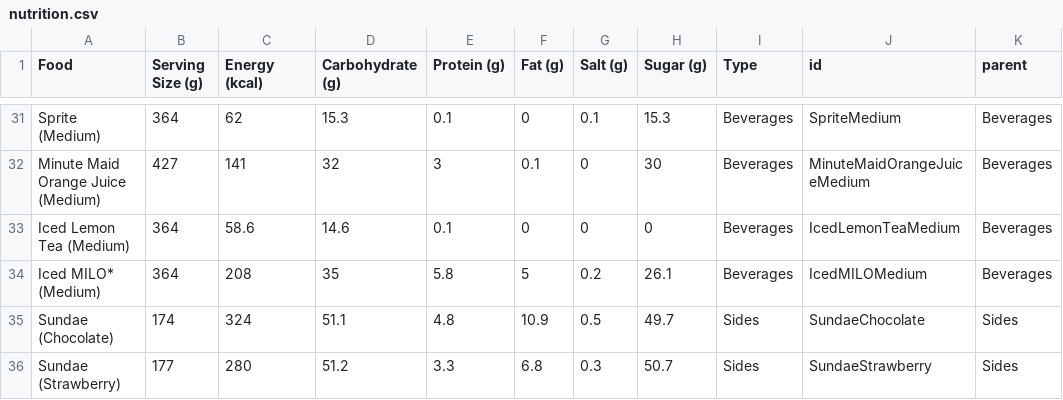
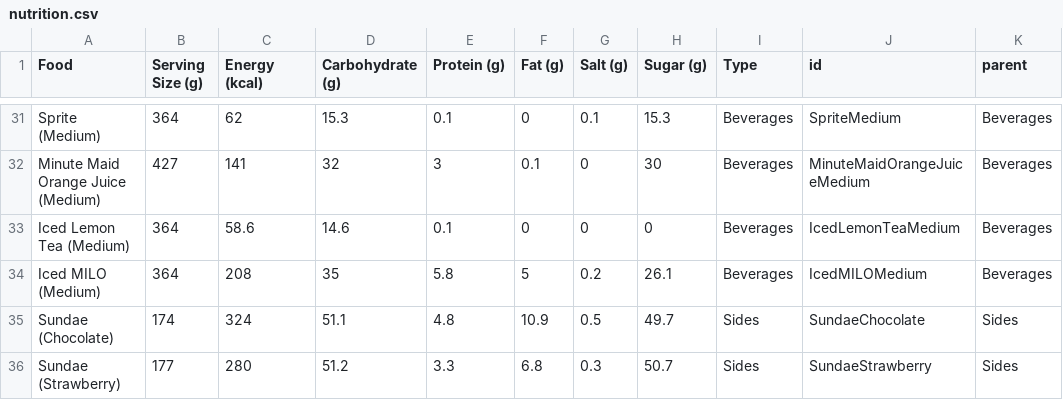
Before and after one commit to tay1203/Homework-Week10, a CSV file: nutrition.csv, drawn as a sheet; only a part is shown, gaps mark what is left out.

Commit message:
Update nutrition.csv

```diff
--- a/nutrition.csv
+++ b/nutrition.csv
@@ -33,3 +33,3 @@ Minute Maid Orange Juice (Medium),427,141,32,3,0.1,0,30,Beverages, MinuteMaidOra
 Iced Lemon Tea (Medium),364,58.6,14.6,0.1,0,0,0,Beverages, IcedLemonTeaMedium, Beverages
-Iced MILO* (Medium),364,208,35,5.8,5,0.2,26.1,Beverages, IcedMILOMedium, Beverages
+Iced MILO (Medium),364,208,35,5.8,5,0.2,26.1,Beverages, IcedMILOMedium, Beverages
 Sundae (Chocolate),174,324,51.1,4.8,10.9,0.5,49.7,Sides, SundaeChocolate, Sides
```
